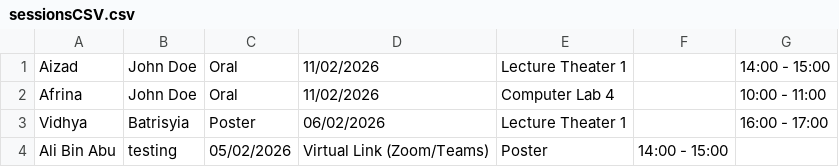
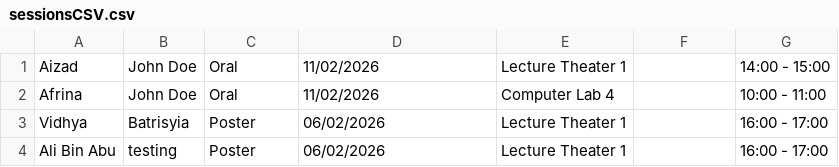
Before and after one commit to NurAizad/OOAD_LabExercise, a CSV file: csvFiles/sessionsCSV.csv, drawn as a sheet.

```diff
--- a/csvFiles/sessionsCSV.csv
+++ b/csvFiles/sessionsCSV.csv
@@ -3,2 +3,2 @@ Afrina,John Doe,Oral,11/02/2026,Computer Lab 4,,10:00 - 11:00
 Vidhya,Batrisyia,Poster,06/02/2026,Lecture Theater 1,,16:00 - 17:00
-Ali Bin Abu,testing,05/02/2026,Virtual Link (Zoom/Teams),Poster,14:00 - 15:00
+Ali Bin Abu,testing,Poster,06/02/2026,Lecture Theater 1,,16:00 - 17:00
```
Also changed, not shown: 9 other files.
